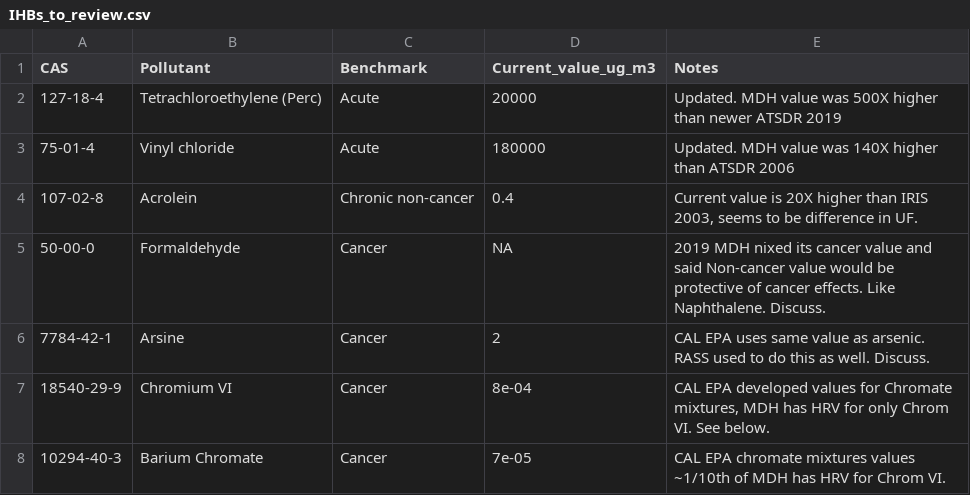
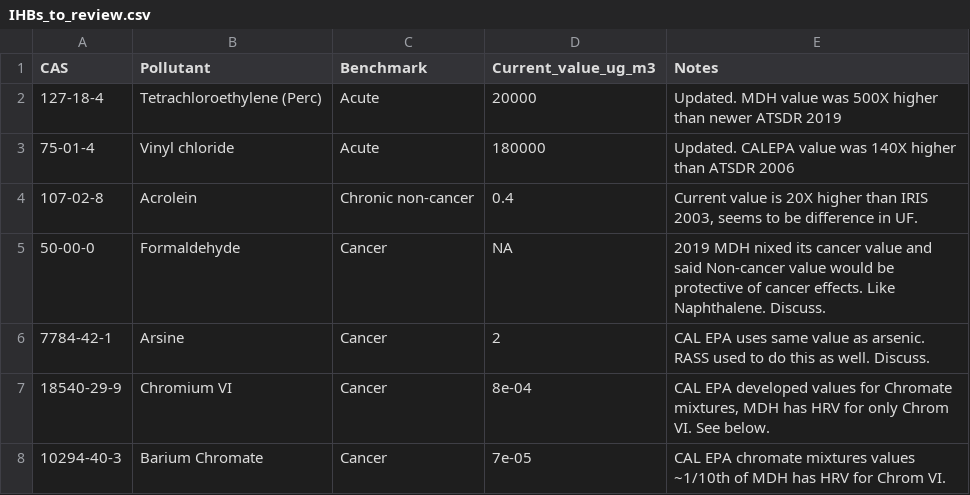
Before and after one commit to MPCA-air/health-values, a CSV file: IHBs_to_review.csv, drawn as a sheet.

Commit message:
Update IHBs_to_review.csv

```diff
--- a/IHBs_to_review.csv
+++ b/IHBs_to_review.csv
@@ -2,3 +2,3 @@ CAS,Pollutant,Benchmark,Current_value_ug_m3,Notes
 "127-18-4","Tetrachloroethylene (Perc)",Acute,20000,"Updated. MDH value was 500X higher than newer ATSDR 2019"
-"75-01-4","Vinyl chloride",Acute,180000,"Updated. MDH value was 140X higher than ATSDR 2006"
+"75-01-4","Vinyl chloride",Acute,180000,"Updated. CALEPA value was 140X higher than ATSDR 2006"
 "107-02-8",Acrolein,"Chronic non-cancer",0.4,"Current value is 20X higher than IRIS 2003, seems to be difference in UF."
```
